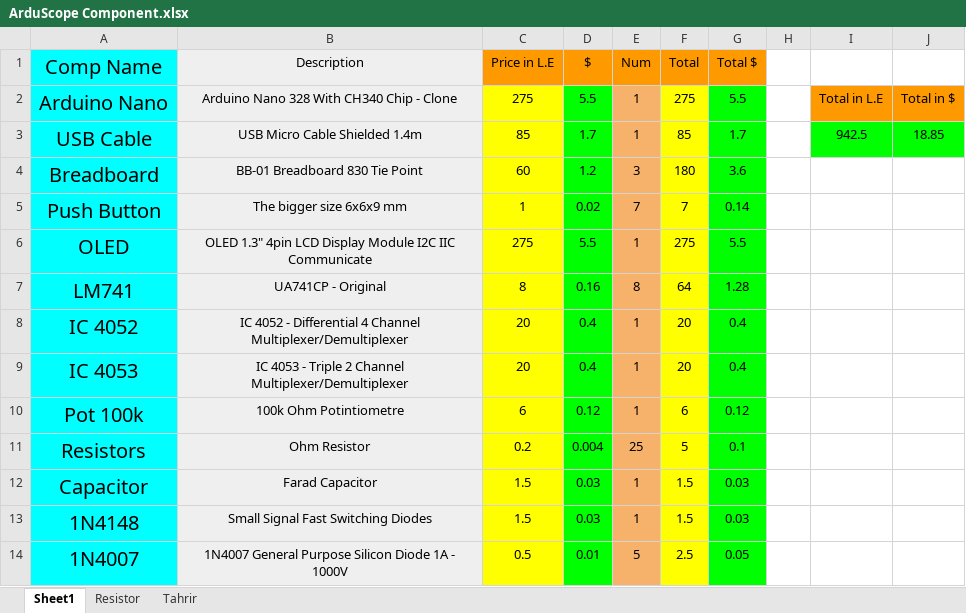
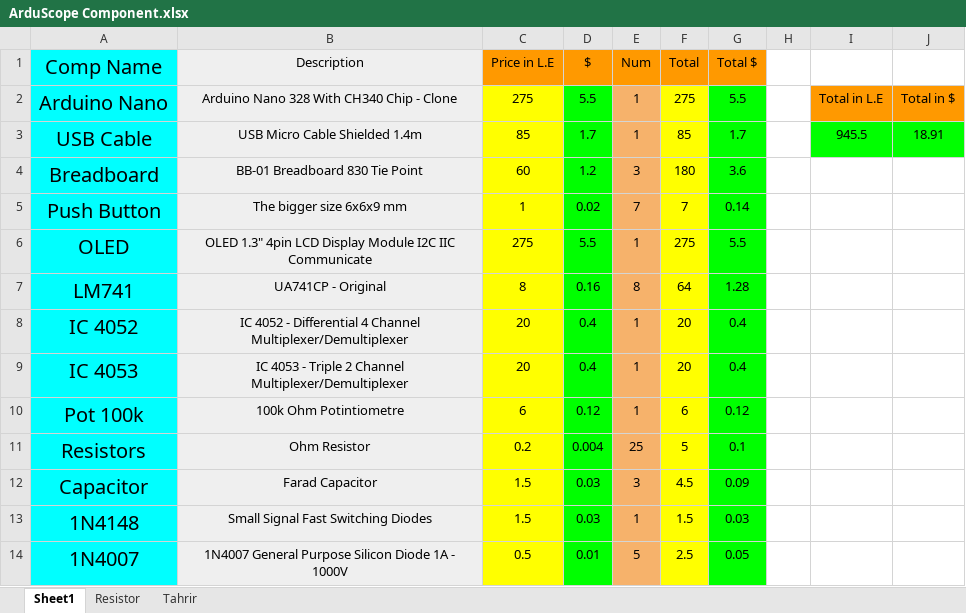
Before and after one commit to youefkh05/ArduScope, an Excel workbook: Report/ArduScope Component.xlsx, sheet Sheet1, drawn as a sheet; values as stored, in another font and other column widths than the file's, no borders; the diff names each change by its address in the sheet, - before the commit and + after, or states it on an @@ line.

```diff
--- a/Report/ArduScope Component.xlsx (sheet Sheet1)
+++ b/Report/ArduScope Component.xlsx (sheet Sheet1)
-I3: 942.5
+I3: 945.5
-J3: 18.85
+J3: 18.91
-E12 (Num): 1
+E12 (Num): 3
-F12 (Total): 1.5
+F12 (Total): 4.5
-G12 (Total $): 0.03
+G12 (Total $): 0.09
```
Also changed, not shown: 8 other files.
